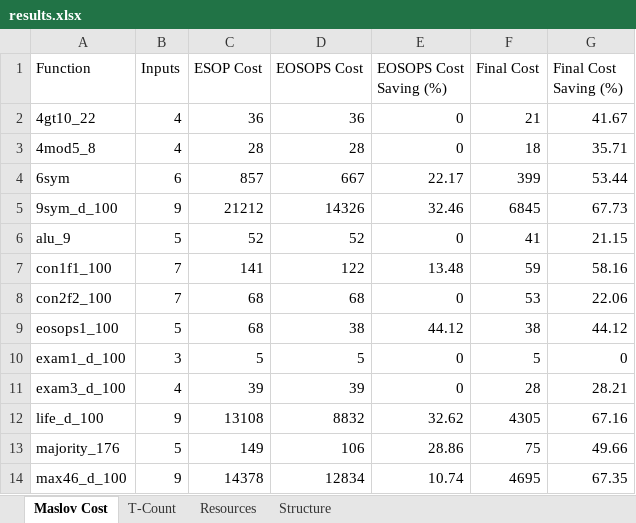
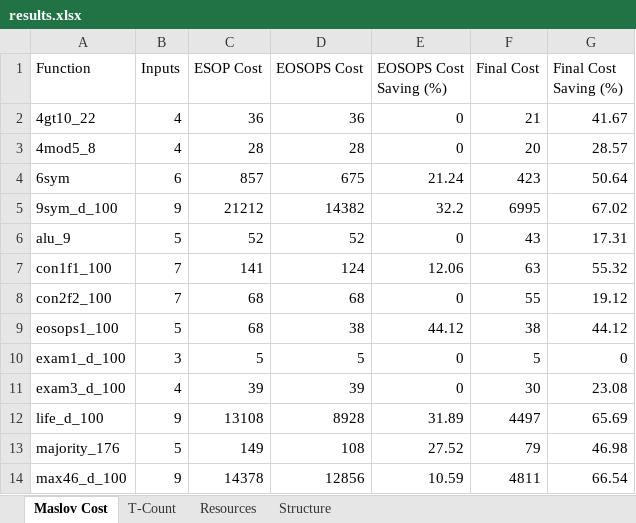
Before and after one commit to mehulshah225/Research_Project, an Excel workbook: results.xlsx, sheet Maslov Cost, drawn as a sheet; only a part is shown; values as stored, in another font and other column widths than the file's, no borders; the diff covers the shown part only; the diff names each change by its address in the sheet, - before the commit and + after, or states it on an @@ line.

Commit message:
Charge negated literals on the shared factor; regenerate results
The quantum-cost evaluator charged negated literals on a factored term's
residuals but not on its shared factor L, while every conventional gate paid
2 per negated literal. That favoured the factorized representation. Fixed in
pse_cost (one line), making it consistent with the Python evaluator used for
the compositional results.

Effect (all 64 functions): median quantum-cost reduction 42.7% -> 41.9%;
56 reduced / 8 unchanged / 0 worse, unchanged; no function worse under
either cost model. T-count unaffected at every stage.

Also:
- corrected stale comments in maslovCalculator.c (T-count savings are
  4|L| and 4(|L|-1); the ancilla control IS charged)
- documented the linear continuation of cost beyond ten controls
- results.xlsx: Maslov Cost sheet regenerated (EOSOPS and Final columns);
  T-Count, Resources and Structure sheets unchanged
- README: updated table and cost-model description
- make_fig2.py: new, regenerates Figure 2 from results.xlsx

```diff
--- a/results.xlsx (sheet Maslov Cost)
+++ b/results.xlsx (sheet Maslov Cost)
-F3 (Final Cost): 18
+F3 (Final Cost): 20
-G3 (Final Cost Saving (%)): 35.71
+G3 (Final Cost Saving (%)): 28.57
-D4 (EOSOPS Cost): 667
+D4 (EOSOPS Cost): 675
-E4 (EOSOPS Cost Saving (%)): 22.17
+E4 (EOSOPS Cost Saving (%)): 21.24
-F4 (Final Cost): 399
+F4 (Final Cost): 423
-G4 (Final Cost Saving (%)): 53.44
+G4 (Final Cost Saving (%)): 50.64
-D5 (EOSOPS Cost): 14326
+D5 (EOSOPS Cost): 14382
-E5 (EOSOPS Cost Saving (%)): 32.46
+E5 (EOSOPS Cost Saving (%)): 32.2
-F5 (Final Cost): 6845
+F5 (Final Cost): 6995
-G5 (Final Cost Saving (%)): 67.73
+G5 (Final Cost Saving (%)): 67.02
-F6 (Final Cost): 41
+F6 (Final Cost): 43
-G6 (Final Cost Saving (%)): 21.15
+G6 (Final Cost Saving (%)): 17.31
-D7 (EOSOPS Cost): 122
+D7 (EOSOPS Cost): 124
-E7 (EOSOPS Cost Saving (%)): 13.48
+E7 (EOSOPS Cost Saving (%)): 12.06
-F7 (Final Cost): 59
+F7 (Final Cost): 63
-G7 (Final Cost Saving (%)): 58.16
+G7 (Final Cost Saving (%)): 55.32
-F8 (Final Cost): 53
+F8 (Final Cost): 55
-G8 (Final Cost Saving (%)): 22.06
+G8 (Final Cost Saving (%)): 19.12
-F11 (Final Cost): 28
+F11 (Final Cost): 30
-G11 (Final Cost Saving (%)): 28.21
+G11 (Final Cost Saving (%)): 23.08
-D12 (EOSOPS Cost): 8832
+D12 (EOSOPS Cost): 8928
-E12 (EOSOPS Cost Saving (%)): 32.62
+E12 (EOSOPS Cost Saving (%)): 31.89
-F12 (Final Cost): 4305
+F12 (Final Cost): 4497
-G12 (Final Cost Saving (%)): 67.16
+G12 (Final Cost Saving (%)): 65.69
-D13 (EOSOPS Cost): 106
+D13 (EOSOPS Cost): 108
-E13 (EOSOPS Cost Saving (%)): 28.86
+E13 (EOSOPS Cost Saving (%)): 27.52
-F13 (Final Cost): 75
+F13 (Final Cost): 79
-G13 (Final Cost Saving (%)): 49.66
+G13 (Final Cost Saving (%)): 46.98
-D14 (EOSOPS Cost): 12834
+D14 (EOSOPS Cost): 12856
-E14 (EOSOPS Cost Saving (%)): 10.74
+E14 (EOSOPS Cost Saving (%)): 10.59
-F14 (Final Cost): 4695
+F14 (Final Cost): 4811
-G14 (Final Cost Saving (%)): 67.35
+G14 (Final Cost Saving (%)): 66.54
```
Also changed, not shown: 112 edited cells elsewhere in this sheet, 4 other files.
